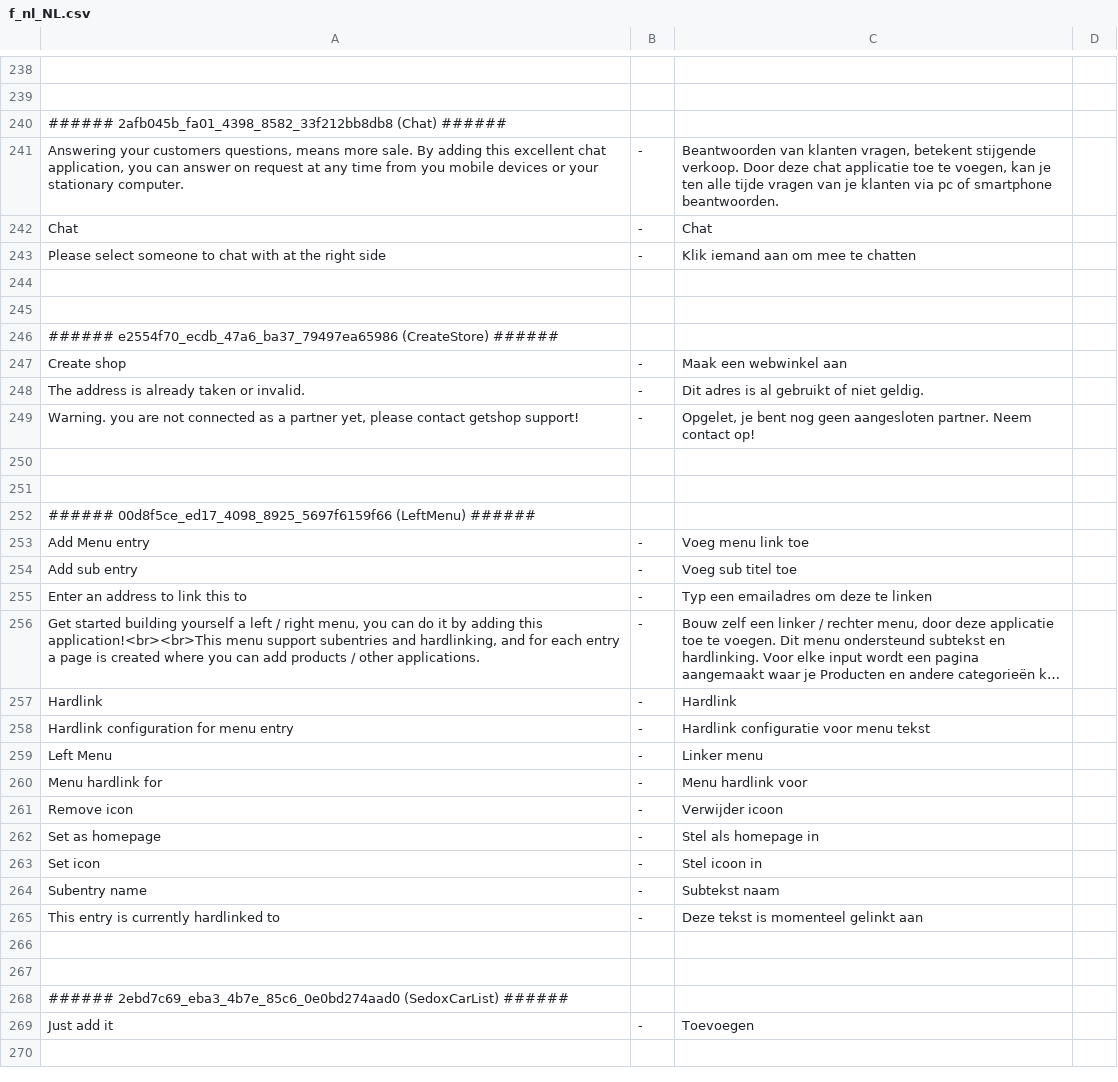
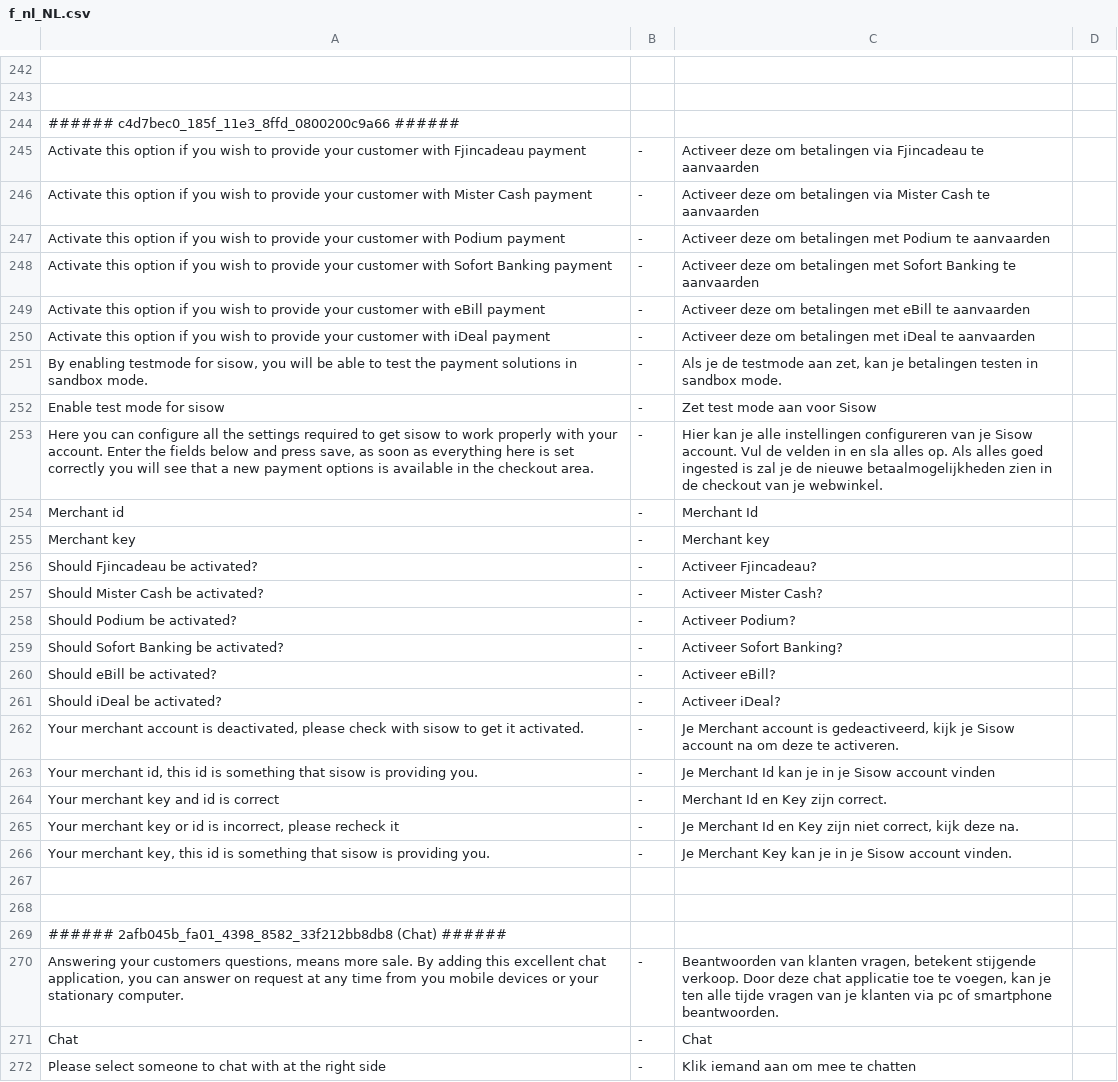
Before and after one commit to tamzidoronno/zaui-v4, a CSV file: com.getshop.client/ROOT/translation/f_nl_NL.csv, drawn as a sheet; only a part is shown, gaps mark what is left out; the shorter side is filled out with more unchanged rows; long unchanged cells end in …; the diff covers the shown part only; the diff names each change by its address in the sheet, - before the commit and + after, or states it on an @@ line.

```diff
--- a/com.getshop.client/ROOT/translation/f_nl_NL.csv
+++ b/com.getshop.client/ROOT/translation/f_nl_NL.csv
+row 244: ###### c4d7bec0_185f_11e3_8ffd_0800200c9a66 ######
+row 245: Activate this option if you wish to provide your customer with Fjincadeau payment | - | Activeer deze om betalingen via Fjincadeau te aanvaarden
+row 246: Activate this option if you wish to provide your customer with Mister Cash payment | - | Activeer deze om betalingen via Mister Cash te aanvaarden
+row 247: Activate this option if you wish to provide your customer with Podium payment | - | Activeer deze om betalingen met Podium te aanvaarden
+row 248: Activate this option if you wish to provide your customer with Sofort Banking payment | - | Activeer deze om betalingen met Sofort Banking te aanvaarden
+row 249: Activate this option if you wish to provide your customer with eBill payment | - | Activeer deze om betalingen met eBill te aanvaarden
+row 250: Activate this option if you wish to provide your customer with iDeal payment | - | Activeer deze om betalingen met iDeal te aanvaarden
+row 251: By enabling testmode for sisow, you will be able to test the payment solutions in sandbox mode. | - | Als je de testmode aan zet, kan je betalingen testen in sandbox mode.
+row 252: Enable test mode for sisow | - | Zet test mode aan voor Sisow
+row 253: Here you can configure all the settings required to get sisow to work properly with your account. Enter the fields below and press save, as soon as everything here is set correctly you will see that a new payment options is available in the checkout area. | - | Hier kan je alle instellingen configureren van je Sisow account. Vul de velden in en sla alles op. Als alles goed ingested is zal je de nieuwe betaalmogelijkheden zien in de checkout van je webwinkel.
+row 254: Merchant id | - | Merchant Id
+row 255: Merchant key | - | Merchant key
+row 256: Should Fjincadeau be activated? | - | Activeer Fjincadeau?
+row 257: Should Mister Cash be activated? | - | Activeer Mister Cash?
+row 258: Should Podium be activated? | - | Activeer Podium?
+row 259: Should Sofort Banking be activated? | - | Activeer Sofort Banking?
+row 260: Should eBill be activated? | - | Activeer eBill?
+row 261: Should iDeal be activated? | - | Activeer iDeal?
+row 262: Your merchant account is deactivated, please check with sisow to get it activated. | - | Je Merchant account is gedeactiveerd, kijk je Sisow account na om deze te activeren.
+row 263: Your merchant id, this id is something that sisow is providing you. | - | Je Merchant Id kan je in je Sisow account vinden
+row 264: Your merchant key and id is correct | - | Merchant Id en Key zijn correct.
+row 265: Your merchant key or id is incorrect, please recheck it | - | Je Merchant Id en Key zijn niet correct, kijk deze na.
+row 266: Your merchant key, this id is something that sisow is providing you. | - | Je Merchant Key kan je in je Sisow account vinden.
+row 267: (empty)
+row 268: (empty)
```
Also changed, not shown: 26 added rows elsewhere in this file, com.getshop.client/ROOT/translation/f_base.csv, com.getshop.client/ROOT/translation/stripped/f_en_en.csv, 10 other files.
